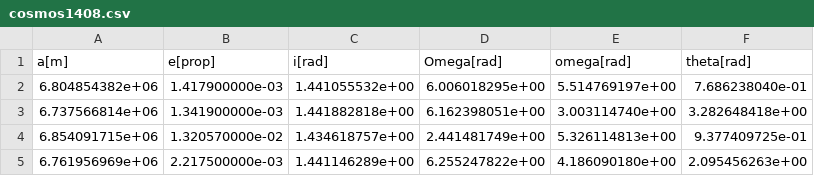
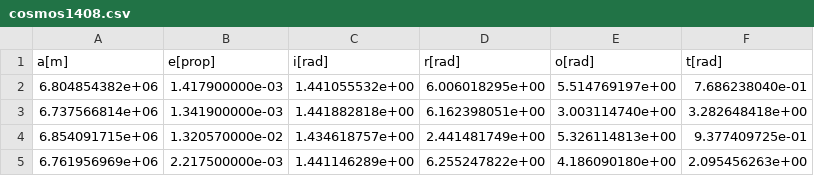
Before and after one commit to TheoGuyard/mcrdv, a CSV file: data/cosmos1408.csv, drawn as a sheet.

```diff
--- a/data/cosmos1408.csv
+++ b/data/cosmos1408.csv
@@ -1,2 +1,2 @@
-a[m],e[prop],i[rad],Omega[rad],omega[rad],theta[rad]
+a[m],e[prop],i[rad],r[rad],o[rad],t[rad]
 6.804854382e+06,1.417900000e-03,1.441055532e+00,6.006018295e+00,5.514769197e+00,7.686238040e-01
```
Also changed, not shown: data/cosmos2251.csv, data/fengyun1C.csv, 56 other files.
